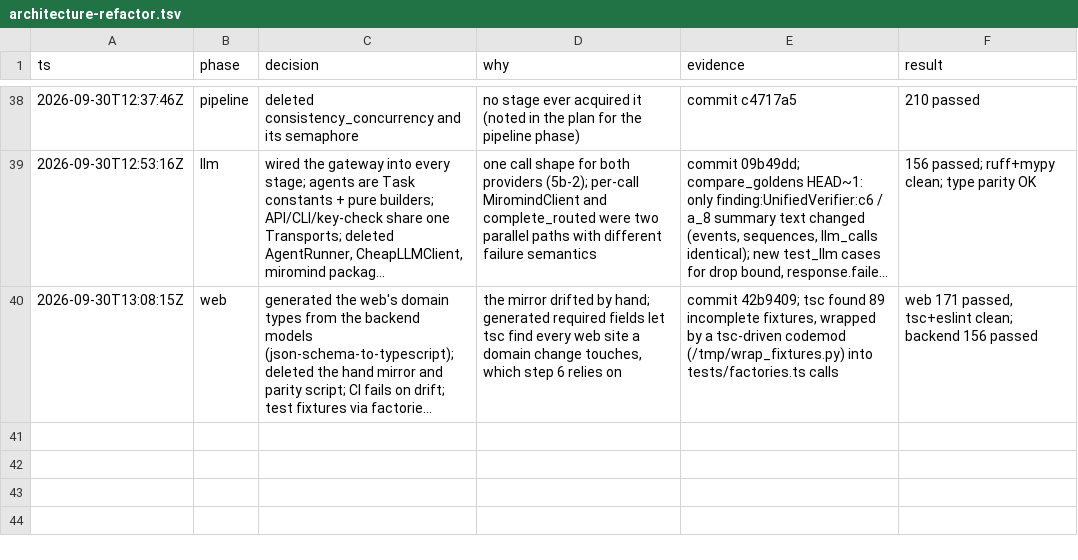
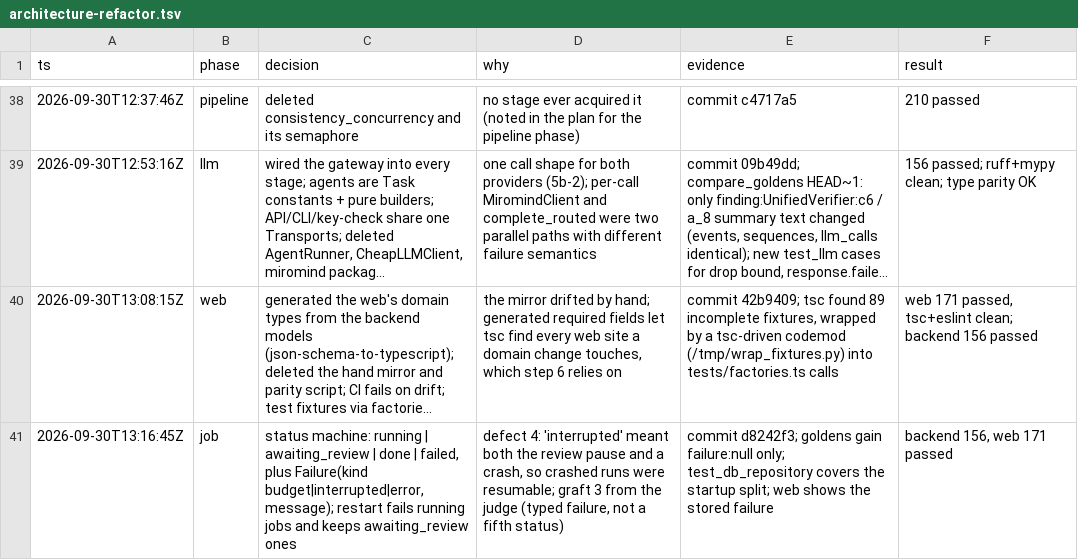
Before and after one commit to Chaoqi31/argus-truth-engine, a TSV file: .audit/architecture-refactor.tsv, drawn as a sheet; only a part is shown, gaps mark what is left out; long unchanged cells end in …; the diff names each change by its address in the sheet, - before the commit and + after, or states it on an @@ line.

```diff
--- a/.audit/architecture-refactor.tsv
+++ b/.audit/architecture-refactor.tsv
+row 41: 2026-09-30T13:16:45Z | job | status machine: running | awaiting_review | done | failed, plus Failure(kind budget|interrupted|error, message); restart fails running jobs and keeps awaiting_review ones | defect 4: 'interrupted' meant both the review pause and a crash, so crashed runs were resumable; graft 3 from the judge (typed failure, not a fifth status) | commit d8242f3; goldens gain failure:null only; test_db_repository covers the startup split; web shows the stored failure | backend 156, web 171 passed
```
Also changed, not shown: 3 other files.
